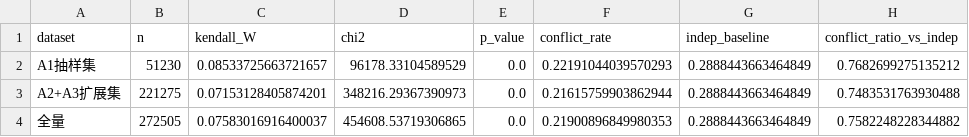
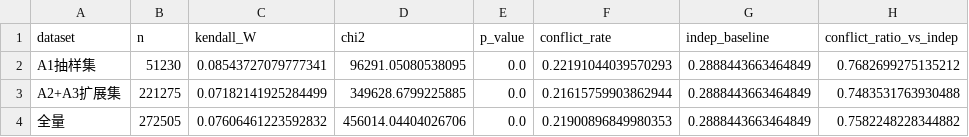
Before and after one commit to Zhouzehua123/-F-, a CSV file: 求解/问题一/结果/质量冲突与一致性.csv, drawn as a sheet.

```diff
--- a/求解/问题一/结果/质量冲突与一致性.csv
+++ b/求解/问题一/结果/质量冲突与一致性.csv
@@ -1,4 +1,4 @@
 dataset,n,kendall_W,chi2,p_value,conflict_rate,indep_baseline,conflict_ratio_vs_indep
-A1抽样集,51230,0.08533725663721657,96178.33104589529,0.0,0.22191044039570293,0.2888443663464849,0.7682699275135212
-A2+A3扩展集,221275,0.07153128405874201,348216.29367390973,0.0,0.21615759903862944,0.2888443663464849,0.7483531763930488
-全量,272505,0.07583016916400037,454608.53719306865,0.0,0.21900896849980353,0.2888443663464849,0.7582248228344882
+A1抽样集,51230,0.08543727079777341,96291.05080538095,0.0,0.22191044039570293,0.2888443663464849,0.7682699275135212
+A2+A3扩展集,221275,0.07182141925284499,349628.6799225885,0.0,0.21615759903862944,0.2888443663464849,0.7483531763930488
+全量,272505,0.07606461223592832,456014.04404026706,0.0,0.21900896849980353,0.2888443663464849,0.7582248228344882
```
Also changed, not shown: 36 other files.
